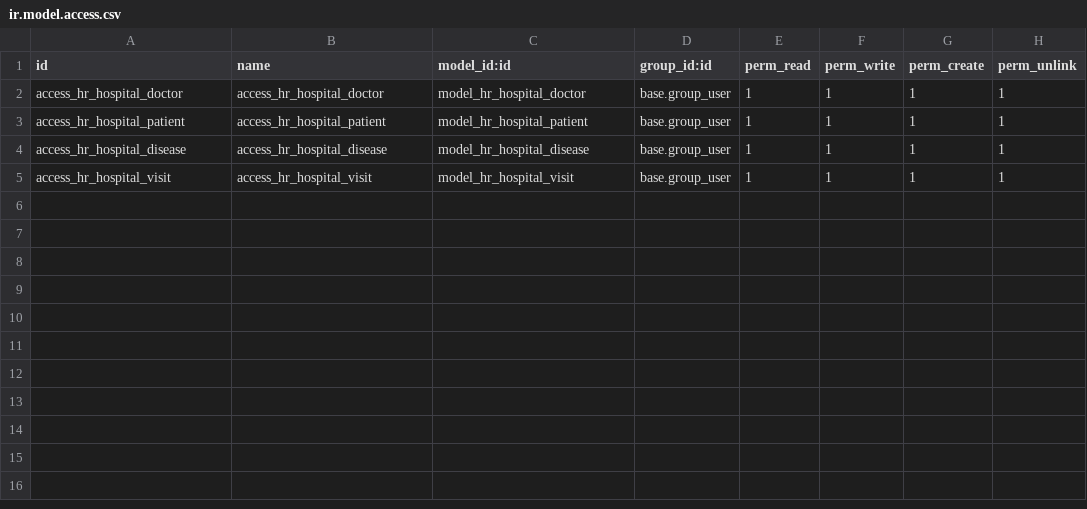
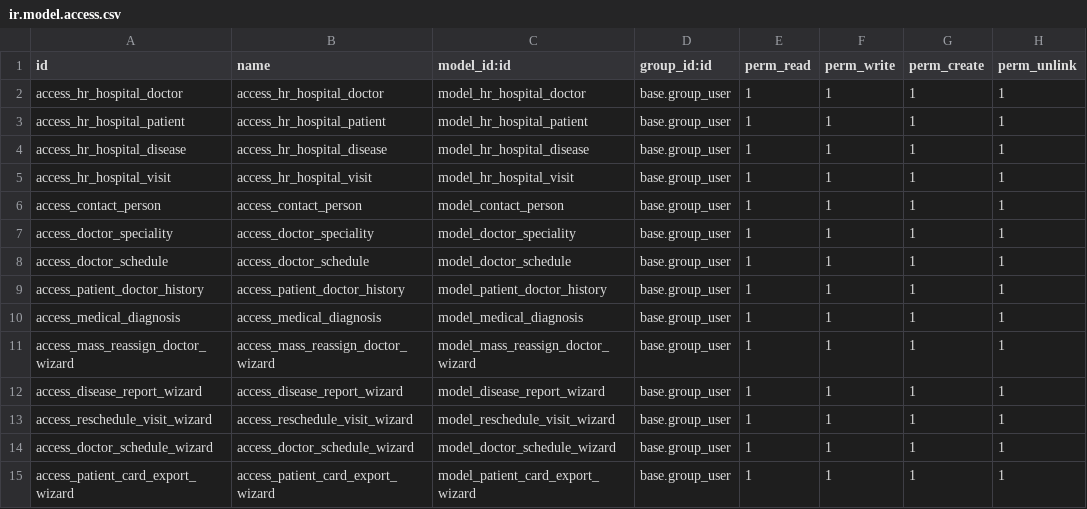
Before and after one commit to iBarzha/hr-hospital, a CSV file: hr-hospital/security/ir.model.access.csv, drawn as a sheet.

Commit message:
feat: module 3 advanced functionality for hospital module

```diff
--- a/hr-hospital/security/ir.model.access.csv
+++ b/hr-hospital/security/ir.model.access.csv
@@ -5 +5,11 @@ access_hr_hospital_disease,access_hr_hospital_disease,model_hr_hospital_disease,
 access_hr_hospital_visit,access_hr_hospital_visit,model_hr_hospital_visit,base.group_user,1,1,1,1
+access_contact_person,access_contact_person,model_contact_person,base.group_user,1,1,1,1
+access_doctor_speciality,access_doctor_speciality,model_doctor_speciality,base.group_user,1,1,1,1
+access_doctor_schedule,access_doctor_schedule,model_doctor_schedule,base.group_user,1,1,1,1
+access_patient_doctor_history,access_patient_doctor_history,model_patient_doctor_history,base.group_user,1,1,1,1
+access_medical_diagnosis,access_medical_diagnosis,model_medical_diagnosis,base.group_user,1,1,1,1
+access_mass_reassign_doctor_wizard,access_mass_reassign_doctor_wizard,model_mass_reassign_doctor_wizard,base.group_user,1,1,1,1
+access_disease_report_wizard,access_disease_report_wizard,model_disease_report_wizard,base.group_user,1,1,1,1
+access_reschedule_visit_wizard,access_reschedule_visit_wizard,model_reschedule_visit_wizard,base.group_user,1,1,1,1
+access_doctor_schedule_wizard,access_doctor_schedule_wizard,model_doctor_schedule_wizard,base.group_user,1,1,1,1
+access_patient_card_export_wizard,access_patient_card_export_wizard,model_patient_card_export_wizard,base.group_user,1,1,1,1
```
Also changed, not shown: 36 other files.
